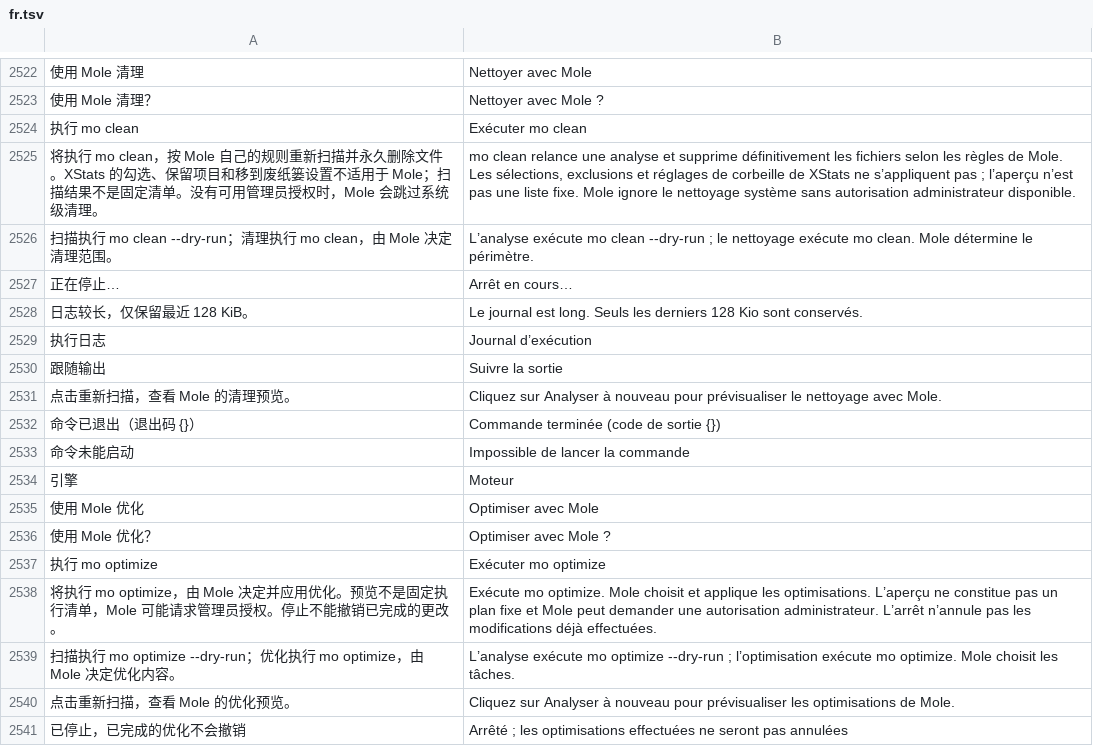
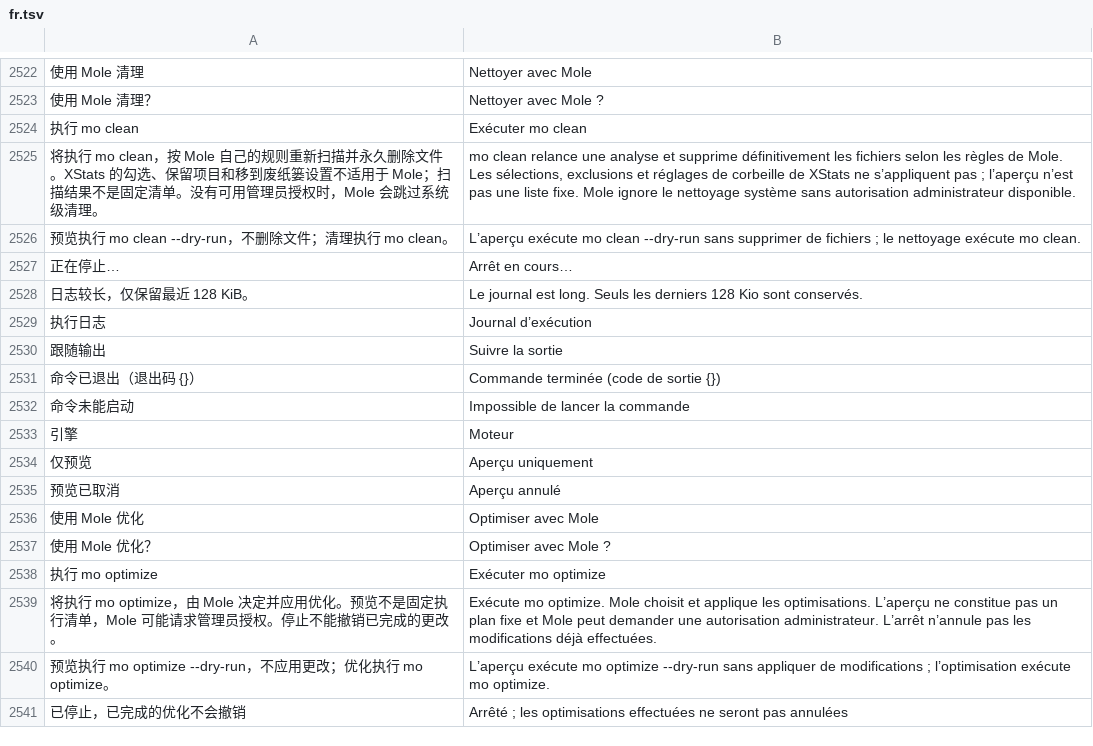
Before and after one commit to ysicing/XStats, a TSV file: Packages/XStatsKit/Sources/Localization/Resources/fr.tsv, drawn as a sheet; only a part is shown, gaps mark what is left out; removed rows and columns are numbered as before the commit, all else as after; the diff names each change by its address in the sheet, - before the commit and + after, or states it on an @@ line.

Commit message:
fix(cleaner): 支持 Mole 直接确认执行并收起空闲日志

```diff
--- a/Packages/XStatsKit/Sources/Localization/Resources/fr.tsv
+++ b/Packages/XStatsKit/Sources/Localization/Resources/fr.tsv
-row 2526: 扫描执行 mo clean --dry-run；清理执行 mo clean，由 Mole 决定清理范围。 | L’analyse exécute mo clean --dry-run ; le nettoyage exécute mo clean. Mole détermine le périmètre.
+row 2526: 预览执行 mo clean --dry-run，不删除文件；清理执行 mo clean。 | L’aperçu exécute mo clean --dry-run sans supprimer de fichiers ; le nettoyage exécute mo clean.
-row 2531: 点击重新扫描，查看 Mole 的清理预览。 | Cliquez sur Analyser à nouveau pour prévisualiser le nettoyage avec Mole.
+row 2534: 仅预览 | Aperçu uniquement
+row 2535: 预览已取消 | Aperçu annulé
-row 2539: 扫描执行 mo optimize --dry-run；优化执行 mo optimize，由 Mole 决定优化内容。 | L’analyse exécute mo optimize --dry-run ; l’optimisation exécute mo optimize. Mole choisit les tâches.
-row 2540: 点击重新扫描，查看 Mole 的优化预览。 | Cliquez sur Analyser à nouveau pour prévisualiser les optimisations de Mole.
+row 2540: 预览执行 mo optimize --dry-run，不应用更改；优化执行 mo optimize。 | L’aperçu exécute mo optimize --dry-run sans appliquer de modifications ; l’optimisation exécute mo optimize.
```
Also changed, not shown: Packages/XStatsKit/Sources/Localization/Resources/ar.tsv, Packages/XStatsKit/Sources/Localization/Resources/de.tsv, 12 other files.
